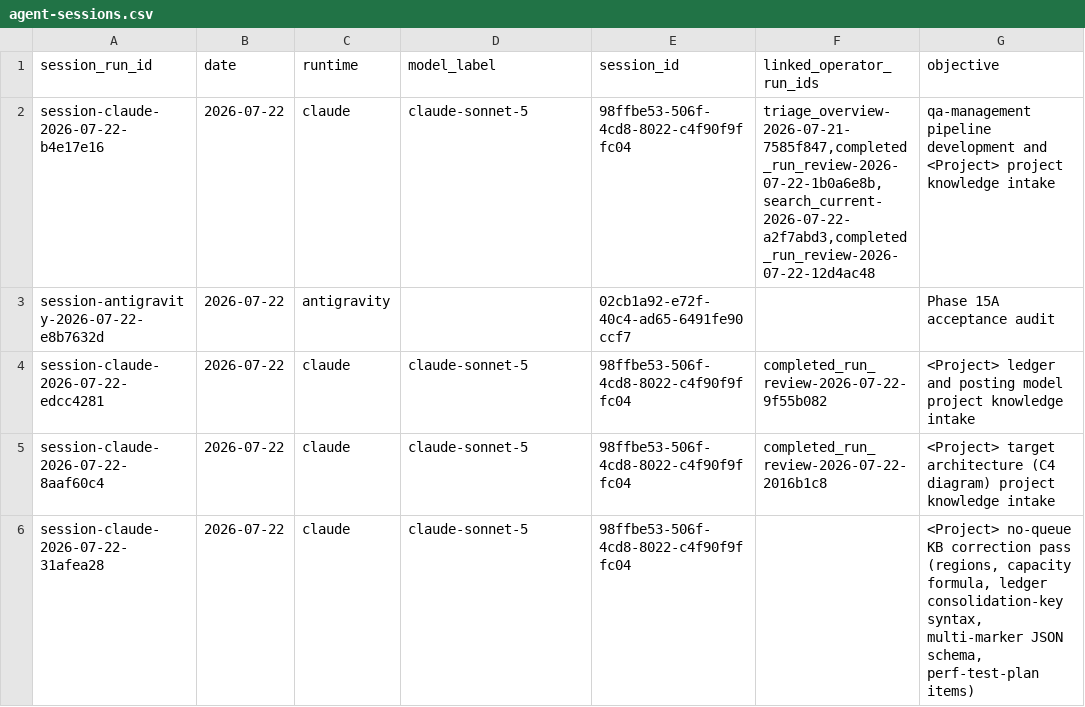
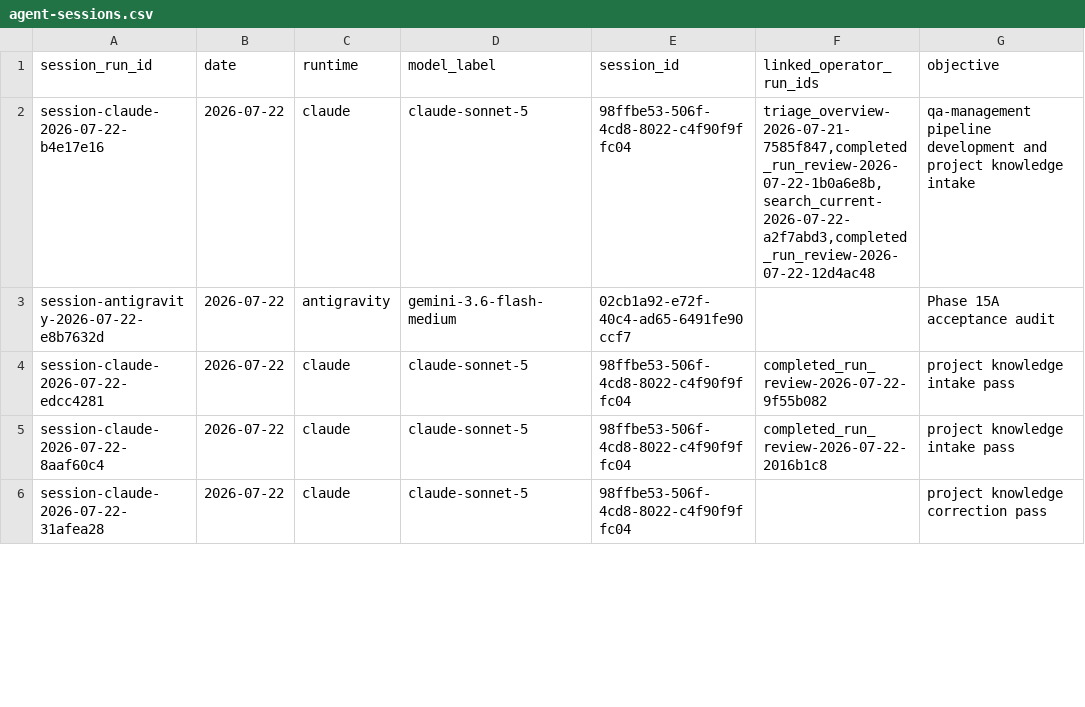
Before and after one commit to AliakseiBabko/qa-management, a CSV file: .agents/telemetry/agent-sessions.csv, drawn as a sheet; only a part is shown; the diff covers the shown part only; the diff names each change by its address in the sheet, - before the commit and + after, or states it on an @@ line.

Commit message:
fix(telemetry): refine common-ground telemetry reporting

```diff
--- a/.agents/telemetry/agent-sessions.csv
+++ b/.agents/telemetry/agent-sessions.csv
-G2 (objective): …development and <Project> project knowledge…
+G2 (objective): …development and project knowledge…
-D3 (model_label): (empty)
+D3 (model_label): gemini-3.6-flash-medium
-G4 (objective): <Project> ledger and posting model project knowledge intake
+G4 (objective): project knowledge intake pass
-G5 (objective): <Project> target architecture (C4 diagram) project knowledge intake
+G5 (objective): project knowledge intake pass
-G6 (objective): <Project> no-queue KB correction pass (regions, capacity formula, ledger consolidation-key syntax, multi-marker JSON schema, perf-test-plan items)
+G6 (objective): project knowledge correction pass
```
Also changed, not shown: 5 edited cells elsewhere in this file, 2 other files.
